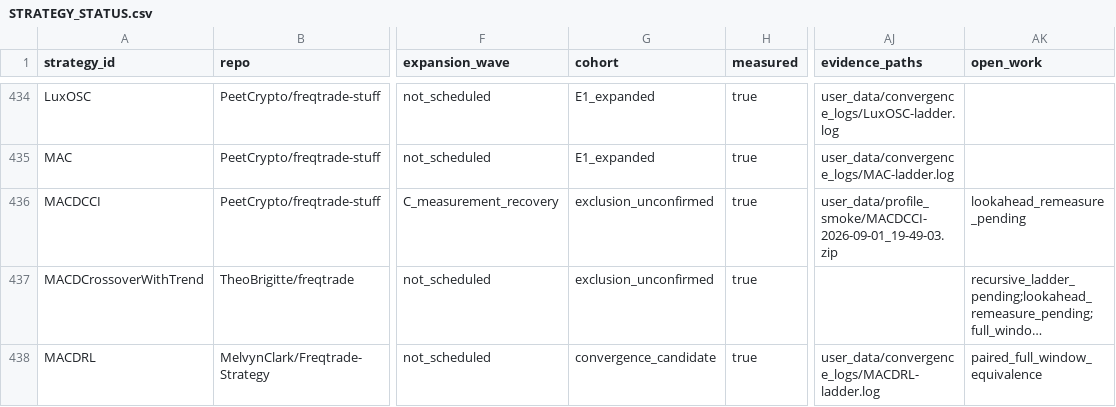
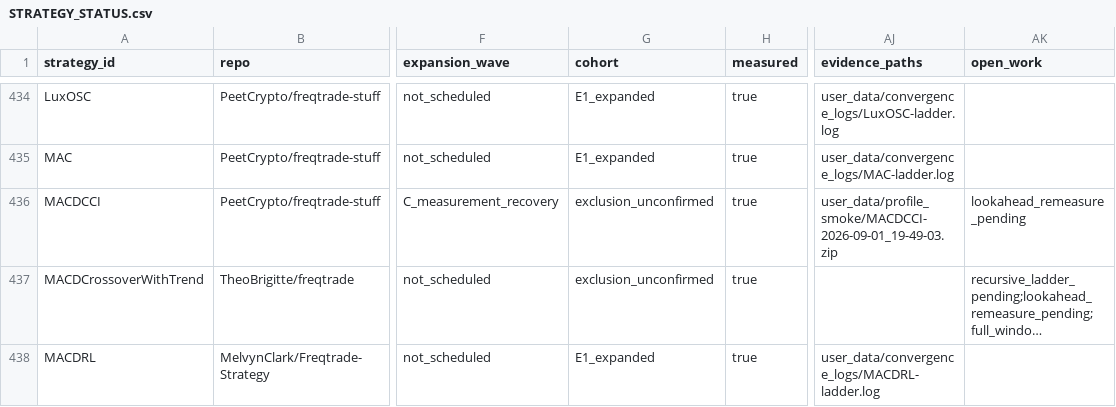
Before and after one commit to M1ch43lV/strategy-audit, a CSV file: STRATEGY_STATUS.csv, drawn as a sheet; only a part is shown, gaps mark what is left out; long unchanged cells end in …; the diff covers the shown part only; the diff names each change by its address in the sheet, - before the commit and + after, or states it on an @@ line.

```diff
--- a/STRATEGY_STATUS.csv
+++ b/STRATEGY_STATUS.csv
-G438 (cohort): convergence_candidate
+G438 (cohort): E1_expanded
-AK438 (open_work): paired_full_window_equivalence
+AK438 (open_work): (empty)
```
Also changed, not shown: 73 edited cells elsewhere in this file, ELIGIBILITY_EXPANSION_ADJUDICATION.csv, 6 other files.
